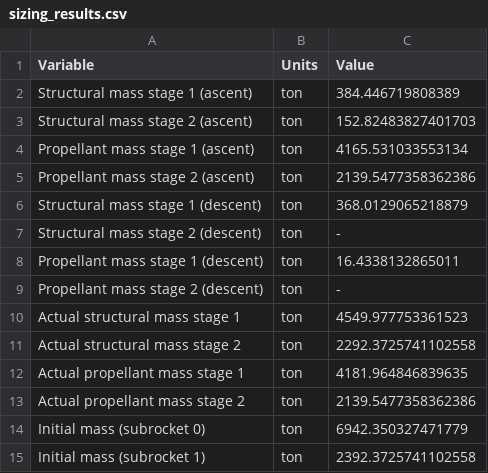
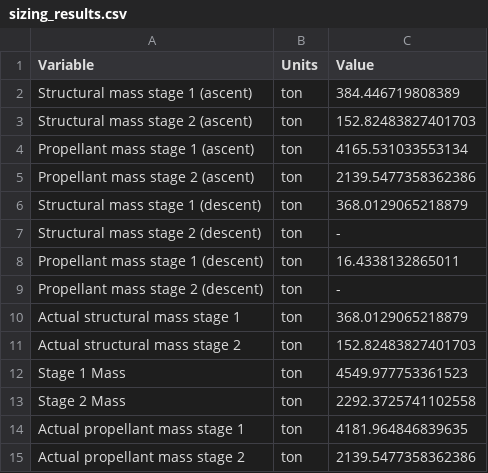
Before and after one commit to JvanZyl1/RocketTrajectoryOptimisation, a CSV file: data/rocket_parameters/sizing_results.csv, drawn as a sheet; only a part is shown; the shorter side is filled out with more unchanged rows.

Commit message:
Refactor flight phase handling and parameter updates for rocket control
- Updated the `FlipOverandBoostbackBurnControl` class to correctly initialize state and log mass propellant values.
- Adjusted the `AscentControl` class to include mass propellant tracking and improved result plotting.
- Modified the `rocket_environment_pre_wrap` and related classes to remove unnecessary sizing parameters, enhancing clarity and functionality.
- Updated CSV data handling in the environment to reflect actual propellant mass and structural mass for better accuracy in simulations.
- Enhanced the `universal_physics_plotter` to conditionally plot throttle and control actions based on flight phase.

```diff
--- a/data/rocket_parameters/sizing_results.csv
+++ b/data/rocket_parameters/sizing_results.csv
@@ -9,4 +9,6 @@ Propellant mass stage 1 (descent),ton,16.4338132865011
 Propellant mass stage 2 (descent),ton,-
-Actual structural mass stage 1,ton,4549.977753361523
-Actual structural mass stage 2,ton,2292.3725741102558
+Actual structural mass stage 1,ton,368.0129065218879
+Actual structural mass stage 2,ton,152.82483827401703
+Stage 1 Mass,ton,4549.977753361523
+Stage 2 Mass,ton,2292.3725741102558
 Actual propellant mass stage 1,ton,4181.964846839635
```
Also changed, not shown: data/agent_saves/SupervisoryLearning/subsonic/trajectory.csv, data/agent_saves/SupervisoryLearning/supersonic/trajectory.csv, 43 other files.
